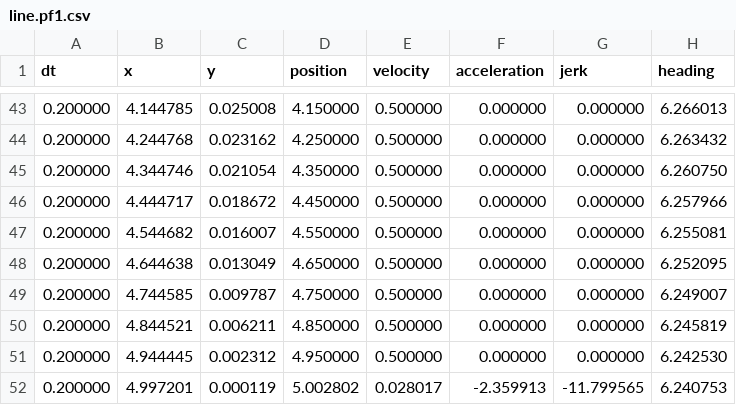
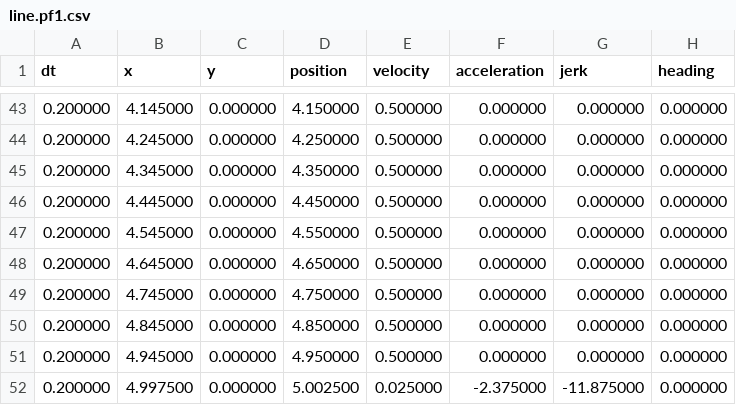
Before and after one commit to IronMechDevelopers/DeepSpace2019, a CSV file: src/main/deploy/paths/line.pf1.csv, drawn as a sheet; only a part is shown, gaps mark what is left out; the diff covers the shown part only.

```diff
--- a/src/main/deploy/paths/line.pf1.csv
+++ b/src/main/deploy/paths/line.pf1.csv
@@ -43,10 +43,10 @@ dt,x,y,position,velocity,acceleration,jerk,heading
-0.200000,4.144785,0.025008,4.150000,0.500000,0.000000,0.000000,6.266013
-0.200000,4.244768,0.023162,4.250000,0.500000,0.000000,0.000000,6.263432
-0.200000,4.344746,0.021054,4.350000,0.500000,0.000000,0.000000,6.260750
-0.200000,4.444717,0.018672,4.450000,0.500000,0.000000,0.000000,6.257966
-0.200000,4.544682,0.016007,4.550000,0.500000,0.000000,0.000000,6.255081
-0.200000,4.644638,0.013049,4.650000,0.500000,0.000000,0.000000,6.252095
-0.200000,4.744585,0.009787,4.750000,0.500000,0.000000,0.000000,6.249007
-0.200000,4.844521,0.006211,4.850000,0.500000,0.000000,0.000000,6.245819
-0.200000,4.944445,0.002312,4.950000,0.500000,0.000000,0.000000,6.242530
-0.200000,4.997201,0.000119,5.002802,0.028017,-2.359913,-11.799565,6.240753
+0.200000,4.145000,0.000000,4.150000,0.500000,0.000000,0.000000,0.000000
+0.200000,4.245000,0.000000,4.250000,0.500000,0.000000,0.000000,0.000000
+0.200000,4.345000,0.000000,4.350000,0.500000,0.000000,0.000000,0.000000
+0.200000,4.445000,0.000000,4.450000,0.500000,0.000000,0.000000,0.000000
+0.200000,4.545000,0.000000,4.550000,0.500000,0.000000,0.000000,0.000000
+0.200000,4.645000,0.000000,4.650000,0.500000,0.000000,0.000000,0.000000
+0.200000,4.745000,0.000000,4.750000,0.500000,0.000000,0.000000,0.000000
+0.200000,4.845000,0.000000,4.850000,0.500000,0.000000,0.000000,0.000000
+0.200000,4.945000,0.000000,4.950000,0.500000,0.000000,0.000000,0.000000
+0.200000,4.997500,0.000000,5.002500,0.025000,-2.375000,-11.875000,0.000000
```
Also changed, not shown: 128 edited cells elsewhere in this file, src/main/deploy/output/line.left.pf1.csv, src/main/deploy/output/line.pf1.csv, 9 other files.
